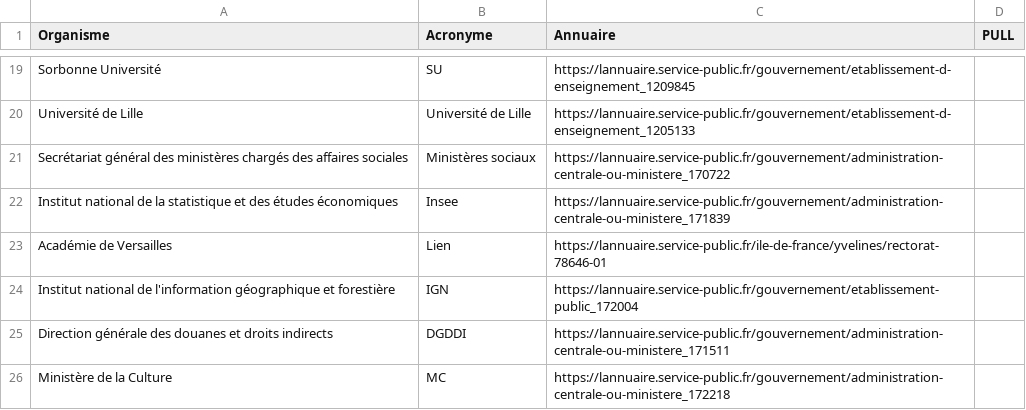
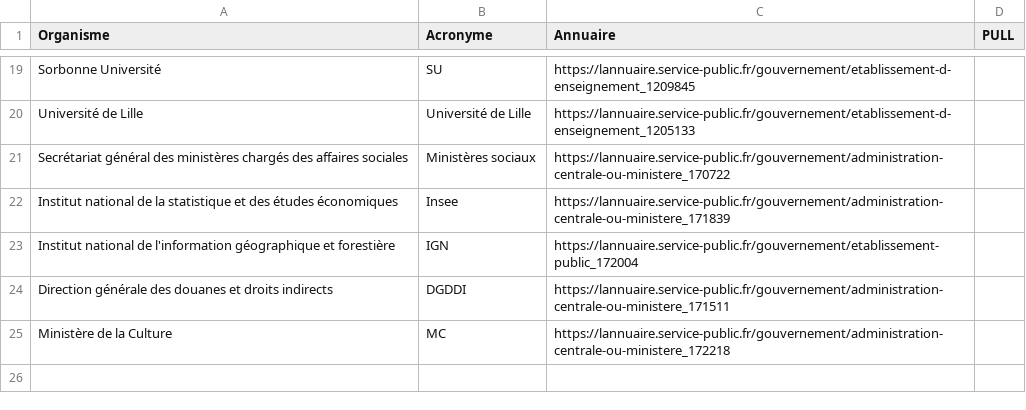
Before and after one commit to dzc34/sill, a CSV file: 2020/sill-2020-contributeurs.csv, drawn as a sheet; only a part is shown, gaps mark what is left out.

Commit message:
2020/sill-2020-contributeurs.csv: Retrait de l'académie de Versailles

```diff
--- a/2020/sill-2020-contributeurs.csv
+++ b/2020/sill-2020-contributeurs.csv
@@ -22,3 +22,2 @@ Secrétariat général des ministères chargés des affaires sociales,Ministère
 Institut national de la statistique et des études économiques,Insee,https://lannuaire.service-public.fr/gouvernement/administration-centrale-ou-ministere_171839,
-Académie de Versailles,Lien,https://lannuaire.service-public.fr/ile-de-france/yvelines/rectorat-78646-01,
 Institut national de l'information géographique et forestière,IGN,https://lannuaire.service-public.fr/gouvernement/etablissement-public_172004,
```
